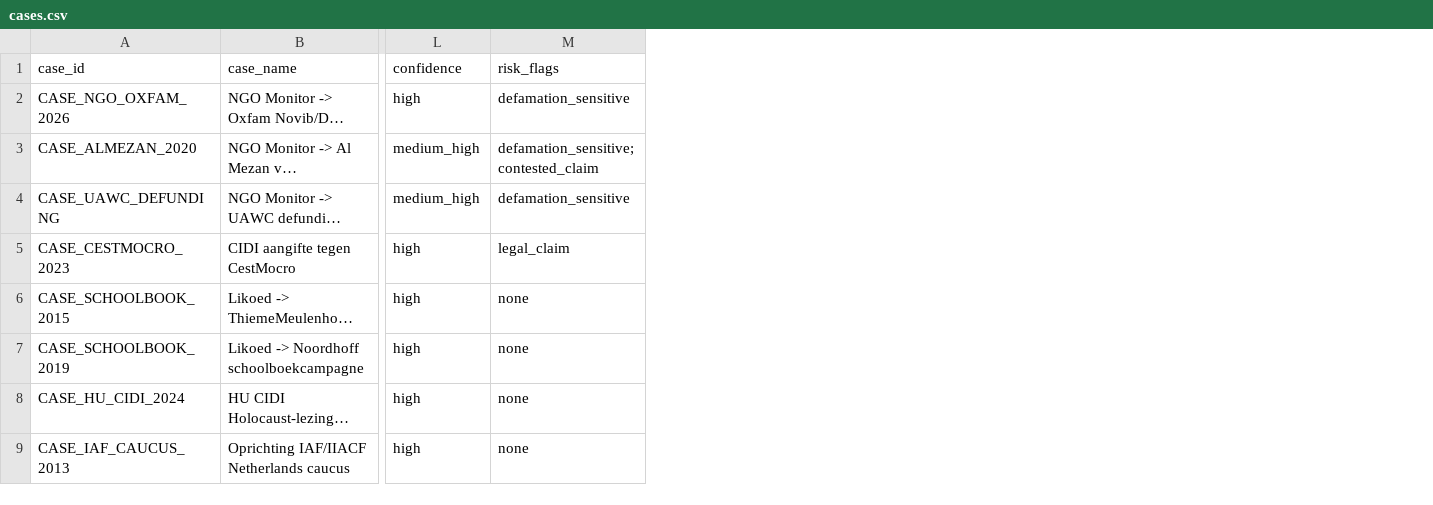
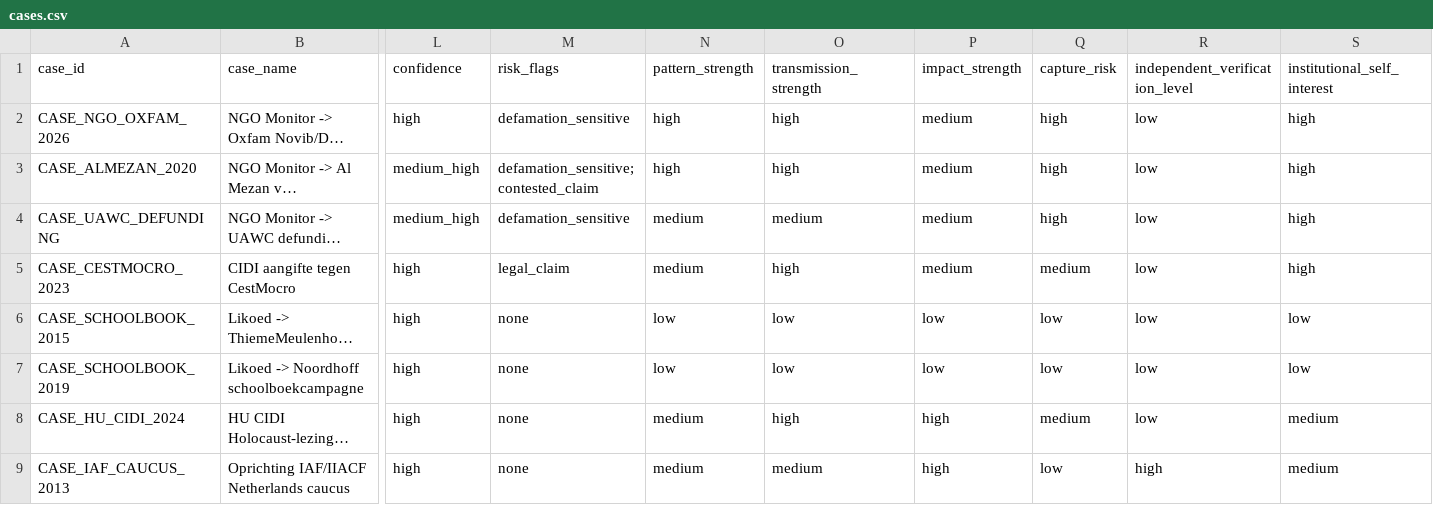
Before and after one commit to TriggerMinds/israel-nederland-lobbie, a CSV file: v5/cases.csv, drawn as a sheet; only a part is shown, gaps mark what is left out; long unchanged cells end in …; the diff names each change by its address in the sheet, - before the commit and + after, or states it on an @@ line.

Commit message:
Apply capture-aware epistemic model: assessment fields to cases + claims, rewrite methodology
Epistemische shift: van defensief 'bewijs door institutie' naar capture-aware OSINT met observeerbare sporen, triangulatie en patroonherhaling.

```diff
--- a/v5/cases.csv
+++ b/v5/cases.csv
+column N (pattern_strength), rows 2-9: high | high | medium | medium | low | low | medium | medium
+column O (transmission_strength), rows 2-9: high | high | medium | high | low | low | high | medium
+column P (impact_strength), rows 2-9: medium | medium | medium | medium | low | low | high | high
+column Q (capture_risk), rows 2-9: high | high | high | medium | low | low | medium | low
+column R (independent_verification_level), rows 2-9: low | low | low | low | low | low | low | high
+column S (institutional_self_interest), rows 2-9: high | high | high | high | low | low | medium | medium
```
Also changed, not shown: 2 other files.
